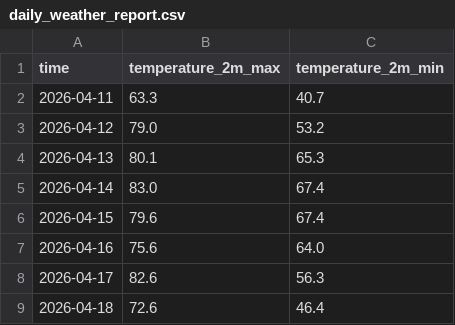
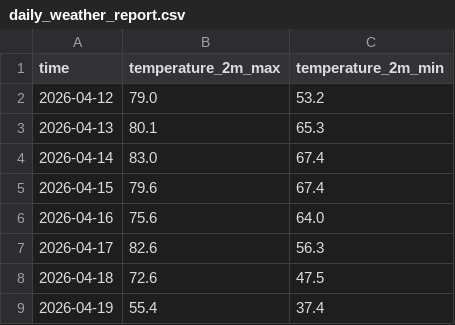
Before and after one commit to dvync/website, a CSV file: data/daily_weather_report.csv, drawn as a sheet.

```diff
--- a/data/daily_weather_report.csv
+++ b/data/daily_weather_report.csv
@@ -1,3 +1,2 @@
 time,temperature_2m_max,temperature_2m_min
-2026-04-11,63.3,40.7
 2026-04-12,79.0,53.2
@@ -8,2 +7,3 @@ time,temperature_2m_max,temperature_2m_min
 2026-04-17,82.6,56.3
-2026-04-18,72.6,46.4
+2026-04-18,72.6,47.5
+2026-04-19,55.4,37.4
```
